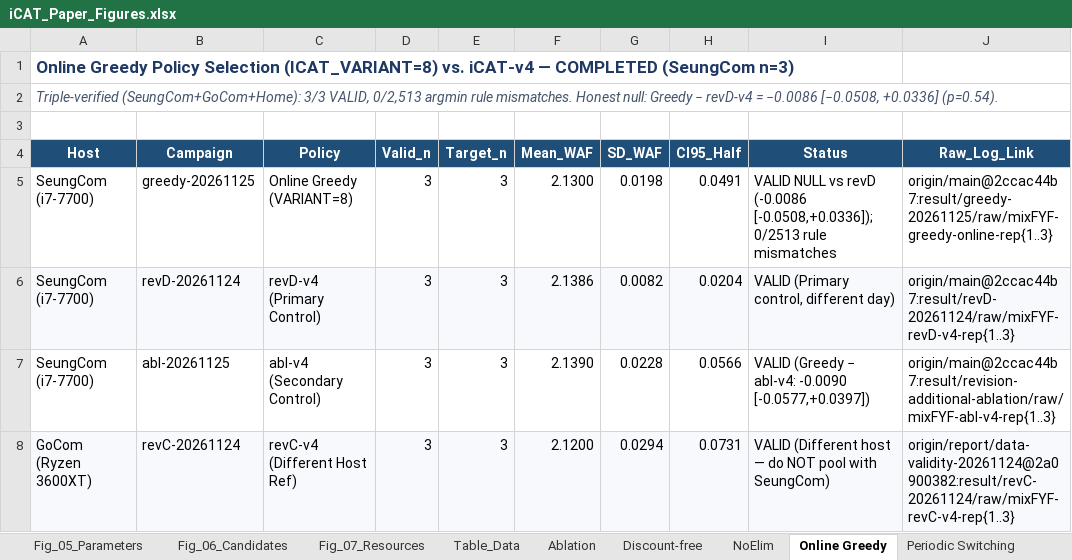
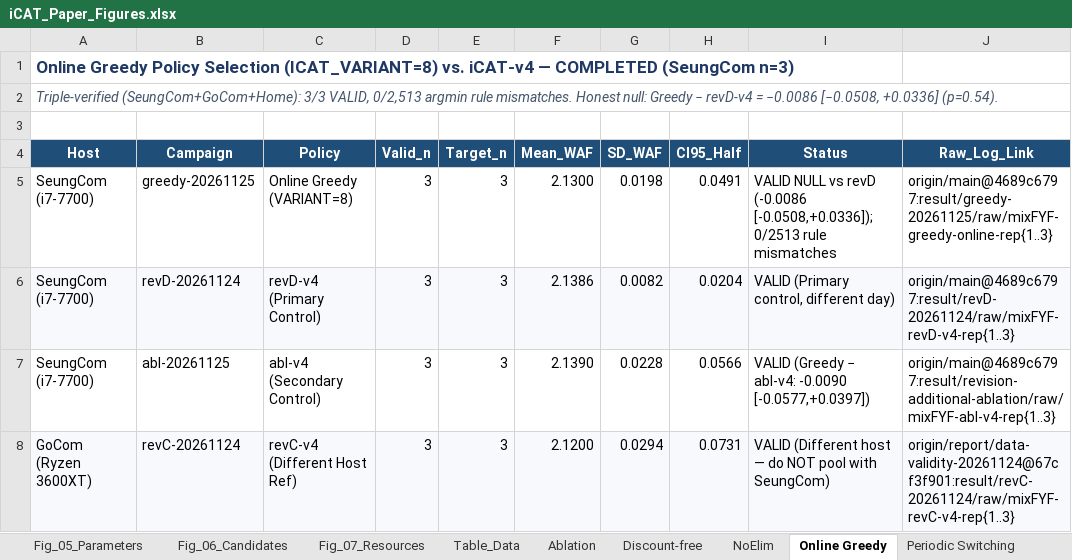
Before and after one commit to oyeong011/iCAT-experiments, an Excel workbook: report/paper-figures/iCAT_Paper_Figures.xlsx, sheet Online Greedy, drawn as a sheet; values as stored, in another font and other column widths than the file's, no borders; the diff names each change by its address in the sheet, - before the commit and + after, or states it on an @@ line.

Commit message:
Update 2026-11-27 delivery: add verified arm47-20261127 n=3 (80/80 VALID, host-separated)

```diff
--- a/report/paper-figures/iCAT_Paper_Figures.xlsx (sheet Online Greedy)
+++ b/report/paper-figures/iCAT_Paper_Figures.xlsx (sheet Online Greedy)
-J5 (Raw_Log_Link): origin/main@2ccac44b7:result/greedy-20261125/raw/mixFYF-greedy-online-rep{1..3}
+J5 (Raw_Log_Link): origin/main@4689c6797:result/greedy-20261125/raw/mixFYF-greedy-online-rep{1..3}
-J6 (Raw_Log_Link): origin/main@2ccac44b7:result/revD-20261124/raw/mixFYF-revD-v4-rep{1..3}
+J6 (Raw_Log_Link): origin/main@4689c6797:result/revD-20261124/raw/mixFYF-revD-v4-rep{1..3}
-J7 (Raw_Log_Link): origin/main@2ccac44b7:result/revision-additional-ablation/raw/mixFYF-abl-v4-rep{1..3}
+J7 (Raw_Log_Link): origin/main@4689c6797:result/revision-additional-ablation/raw/mixFYF-abl-v4-rep{1..3}
-J8 (Raw_Log_Link): origin/report/data-validity-20261124@2a0900382:result/revC-20261124/raw/mixFYF-revC-v4-rep{1..3}
+J8 (Raw_Log_Link): origin/report/data-validity-20261124@67cf3f901:result/revC-20261124/raw/mixFYF-revC-v4-rep{1..3}
```
Also changed, not shown: sheet Raw_Data, sheet Experiment_Index, sheet Experiment Manifest, sheet Data Validity, sheet README, sheet Discount-free, 8 more sheets, report/revision-final-integration/evidence_matrix.xlsx, report/revision-final-integration/revision_progress.xlsx, 41 other files.
